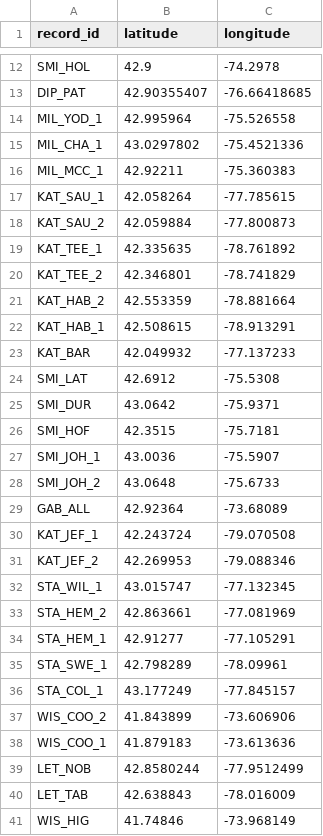
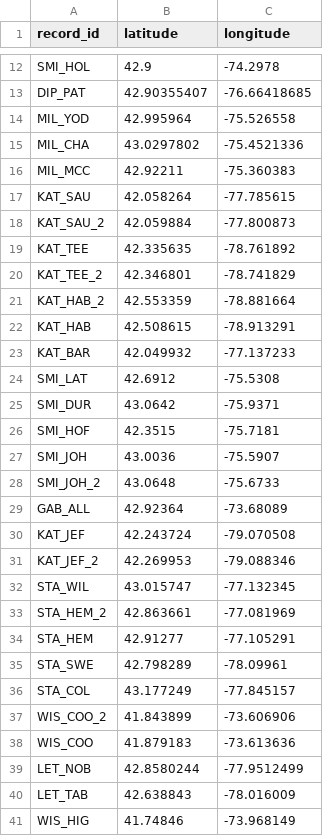
Before and after one commit to chloecho31/cornell, a CSV file: SCM/2023/Data/2023_scm_sites.csv, drawn as a sheet; only a part is shown, gaps mark what is left out; the diff covers the shown part only.

```diff
--- a/SCM/2023/Data/2023_scm_sites.csv
+++ b/SCM/2023/Data/2023_scm_sites.csv
@@ -13,11 +13,11 @@ SMI_HOL,42.9,-74.2978
 DIP_PAT,42.90355407,-76.66418685
-MIL_YOD_1,42.995964,-75.526558
-MIL_CHA_1,43.0297802,-75.4521336
-MIL_MCC_1,42.92211,-75.360383
-KAT_SAU_1,42.058264,-77.785615
+MIL_YOD,42.995964,-75.526558
+MIL_CHA,43.0297802,-75.4521336
+MIL_MCC,42.92211,-75.360383
+KAT_SAU,42.058264,-77.785615
 KAT_SAU_2,42.059884,-77.800873
-KAT_TEE_1,42.335635,-78.761892
+KAT_TEE,42.335635,-78.761892
 KAT_TEE_2,42.346801,-78.741829
 KAT_HAB_2,42.553359,-78.881664
-KAT_HAB_1,42.508615,-78.913291
+KAT_HAB,42.508615,-78.913291
 KAT_BAR,42.049932,-77.137233
@@ -26,14 +26,14 @@ SMI_DUR,43.0642,-75.9371
 SMI_HOF,42.3515,-75.7181
-SMI_JOH_1,43.0036,-75.5907
+SMI_JOH,43.0036,-75.5907
 SMI_JOH_2,43.0648,-75.6733
 GAB_ALL,42.92364,-73.68089
-KAT_JEF_1,42.243724,-79.070508
+KAT_JEF,42.243724,-79.070508
 KAT_JEF_2,42.269953,-79.088346
-STA_WIL_1,43.015747,-77.132345
+STA_WIL,43.015747,-77.132345
 STA_HEM_2,42.863661,-77.081969
-STA_HEM_1,42.91277,-77.105291
-STA_SWE_1,42.798289,-78.09961
-STA_COL_1,43.177249,-77.845157
+STA_HEM,42.91277,-77.105291
+STA_SWE,42.798289,-78.09961
+STA_COL,43.177249,-77.845157
 WIS_COO_2,41.843899,-73.606906
-WIS_COO_1,41.879183,-73.613636
+WIS_COO,41.879183,-73.613636
 LET_NOB,42.8580244,-77.9512499
```
Also changed, not shown: 4 edited cells elsewhere in this file, SCM/2023/Data/2023_management.csv, SCM/2023/Data/2023_scm_counts.csv, 8 other files.
